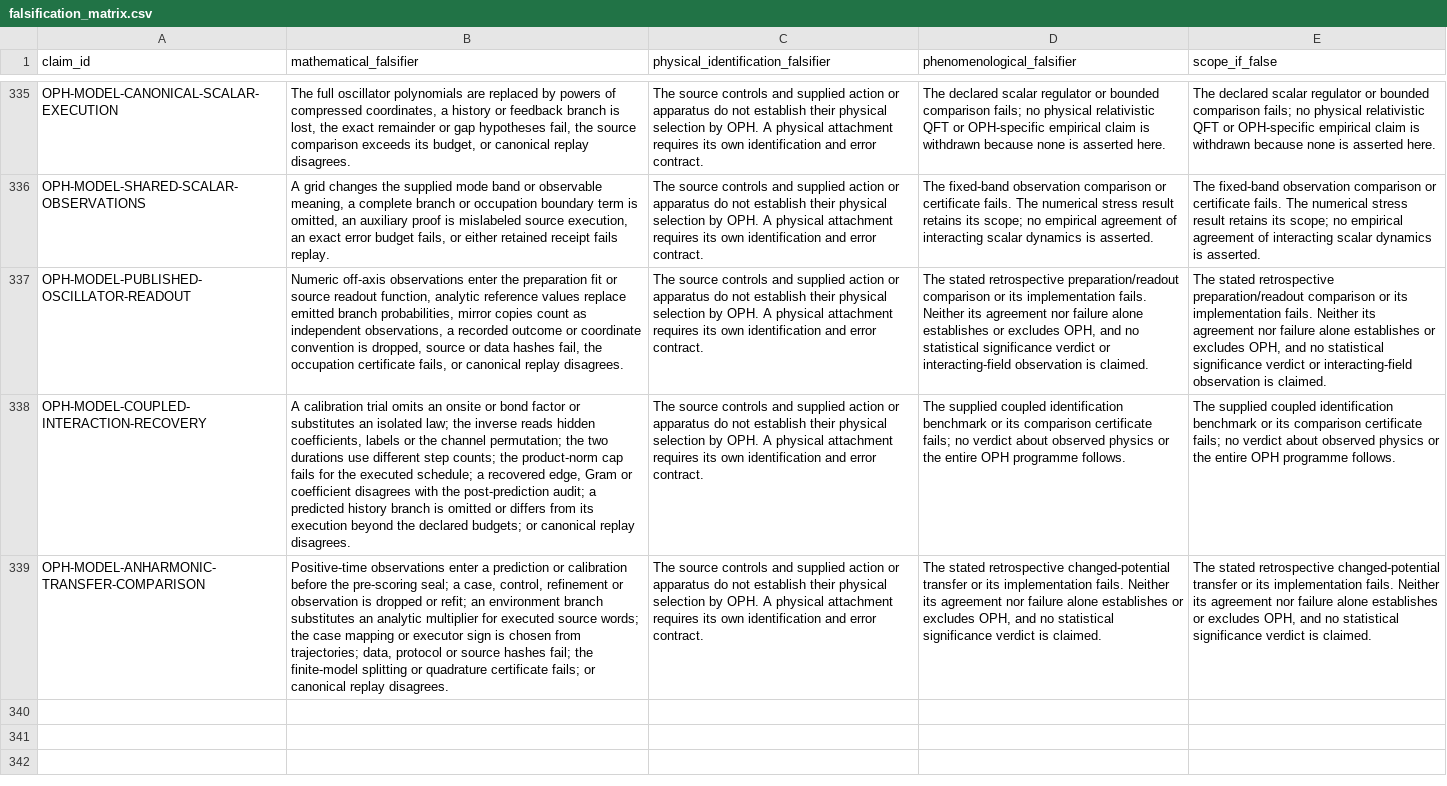
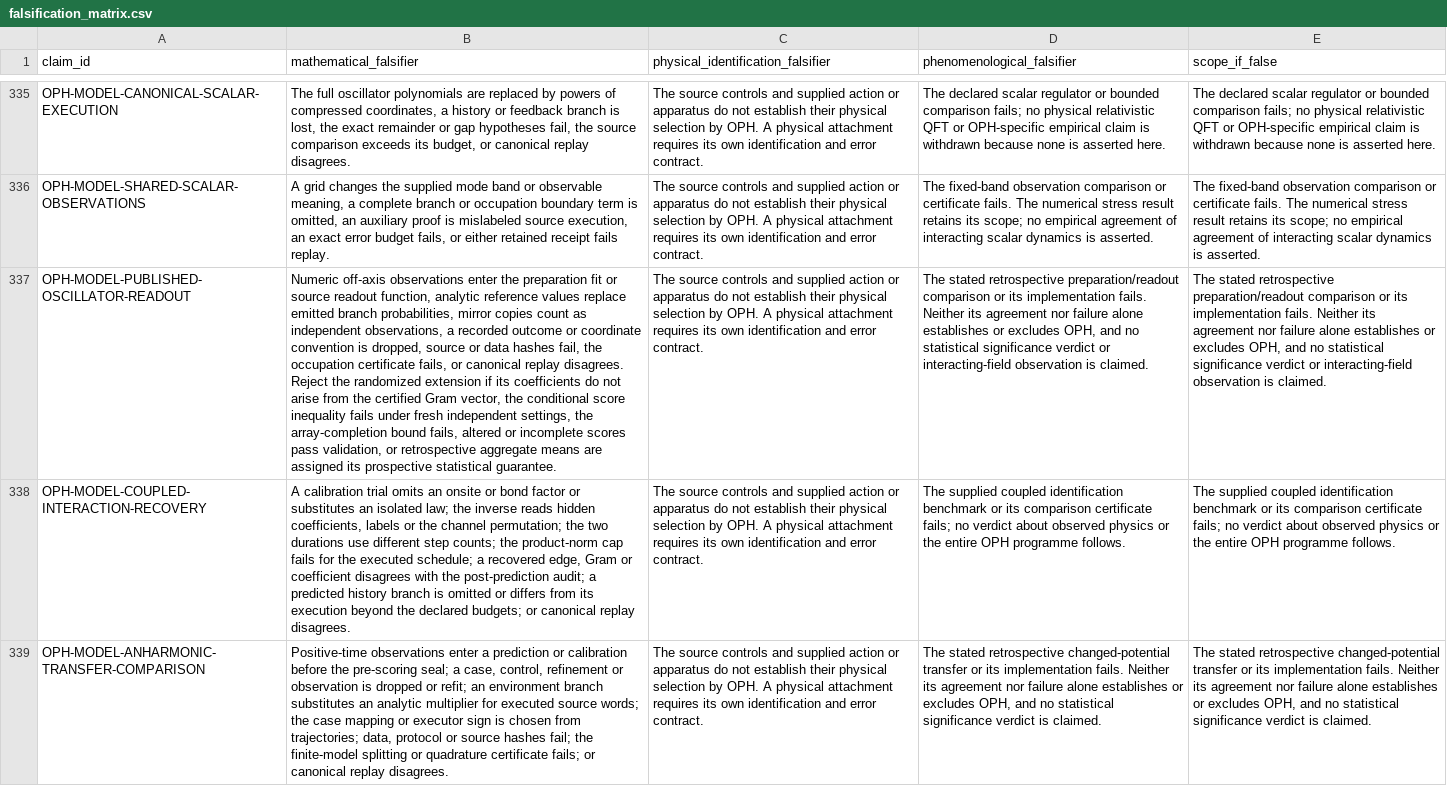
Before and after one commit to Arithmon/observer-patch-holography, a CSV file: claims/falsification_matrix.csv, drawn as a sheet; only a part is shown, gaps mark what is left out; the diff covers the shown part only; the diff names each change by its address in the sheet, - before the commit and + after, or states it on an @@ line.

```diff
--- a/claims/falsification_matrix.csv
+++ b/claims/falsification_matrix.csv
-B337 (mathematical_falsifier): …replay disagrees.
+B337 (mathematical_falsifier): …replay disagrees. Reject the randomized extension if its coefficients do not arise from the certified Gram vector, the conditional score inequality fails under fresh independent settings, the array-completion bound fails, altered or incomplete scores pass validation, or retrospective aggregate means are assigned its prospective statistical guarantee.
```
Also changed, not shown: 1 added row elsewhere in this file, claims/novelty_matrix.csv, 34 other files.
